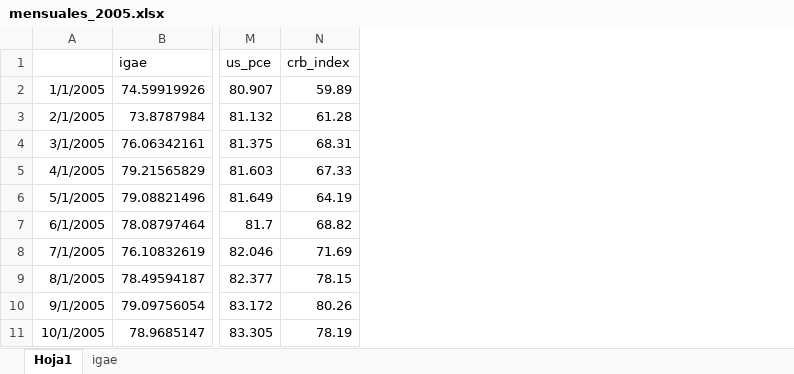
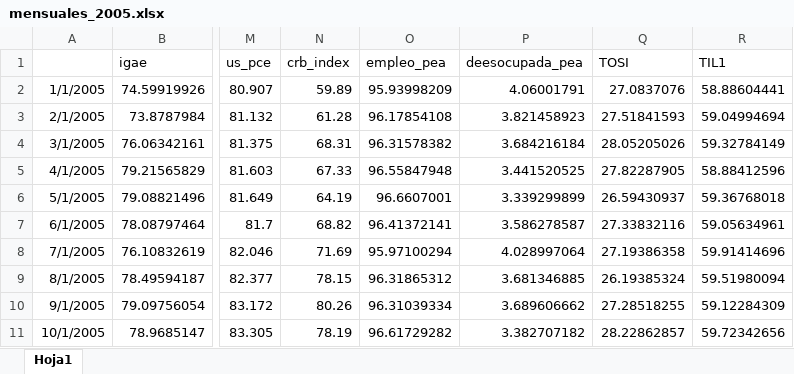
Before and after one commit to ccorone1/Informality-InterestRate-Repo, an Excel workbook: Data/mensuales_2005.xlsx, sheet Hoja1, drawn as a sheet; only a part is shown, gaps mark what is left out; values as stored, in another font and other column widths than the file's, no borders; the diff names each change by its address in the sheet, - before the commit and + after, or states it on an @@ line.

```diff
--- a/Data/mensuales_2005.xlsx (sheet Hoja1)
+++ b/Data/mensuales_2005.xlsx (sheet Hoja1)
-sheet tab: igae
+column O (empleo_pea), rows 2-11: 95.93998209 | 96.17854108 | 96.31578382 | 96.55847948 | 96.6607001 | 96.41372141 | 95.97100294 | 96.31865312 | 96.31039334 | 96.61729282
+column P (deesocupada_pea), rows 2-11: 4.06001791 | 3.821458923 | 3.684216184 | 3.441520525 | 3.339299899 | 3.586278587 | 4.028997064 | 3.681346885 | 3.689606662 | 3.382707182
+column Q (TOSI), rows 2-11: 27.0837076 | 27.51841593 | 28.05205026 | 27.82287905 | 26.59430937 | 27.33832116 | 27.19386358 | 26.19385324 | 27.28518255 | 28.22862857
+column R (TIL1), rows 2-11: 58.88604441 | 59.04994694 | 59.32784149 | 58.88412596 | 59.36768018 | 59.05634961 | 59.91414696 | 59.51980094 | 59.12284309 | 59.72342656
```
